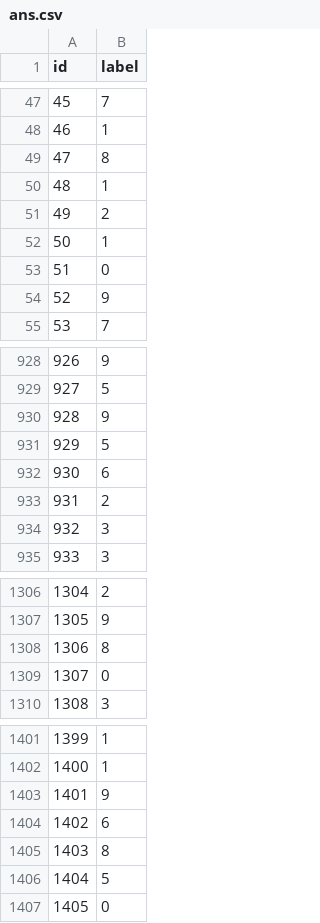
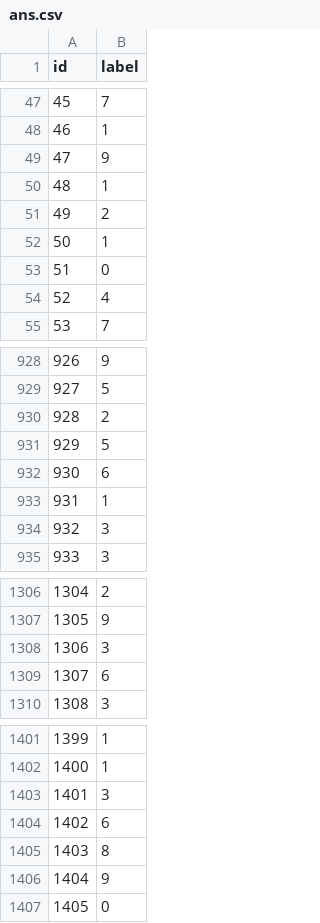
Before and after one commit to ymy1248/MLDS2017, a CSV file: hw0/ans.csv, drawn as a sheet; only a part is shown, gaps mark what is left out; the diff covers the shown part only.

```diff
--- a/hw0/ans.csv
+++ b/hw0/ans.csv
@@ -48,3 +48,3 @@ id,label
 46,1
-47,8
+47,9
 48,1
@@ -53,3 +53,3 @@ id,label
 51,0
-52,9
+52,4
 53,7
@@ -929,6 +929,6 @@ id,label
 927,5
-928,9
+928,2
 929,5
 930,6
-931,2
+931,1
 932,3
@@ -1307,4 +1307,4 @@ id,label
 1305,9
-1306,8
-1307,0
+1306,3
+1307,6
 1308,3
@@ -1402,6 +1402,6 @@ id,label
 1400,1
-1401,9
+1401,3
 1402,6
 1403,8
-1404,5
+1404,9
 1405,0
```
Also changed, not shown: 115 edited cells elsewhere in this file, 2 other files.
